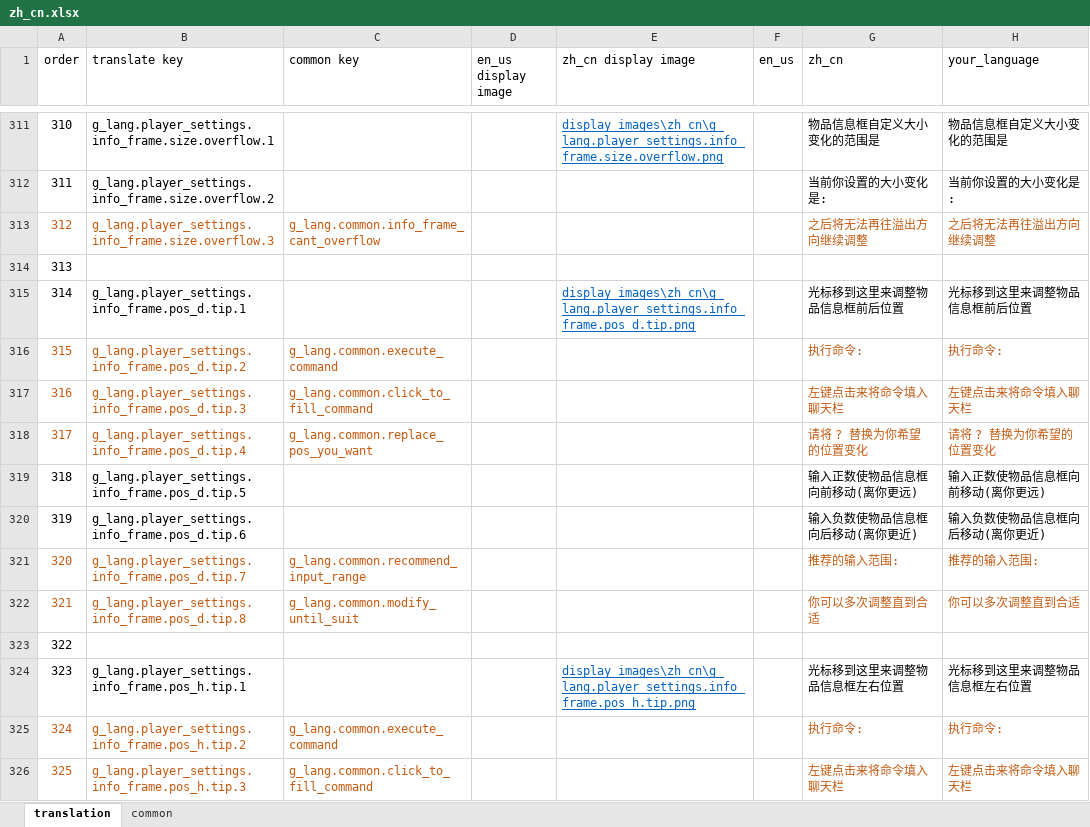
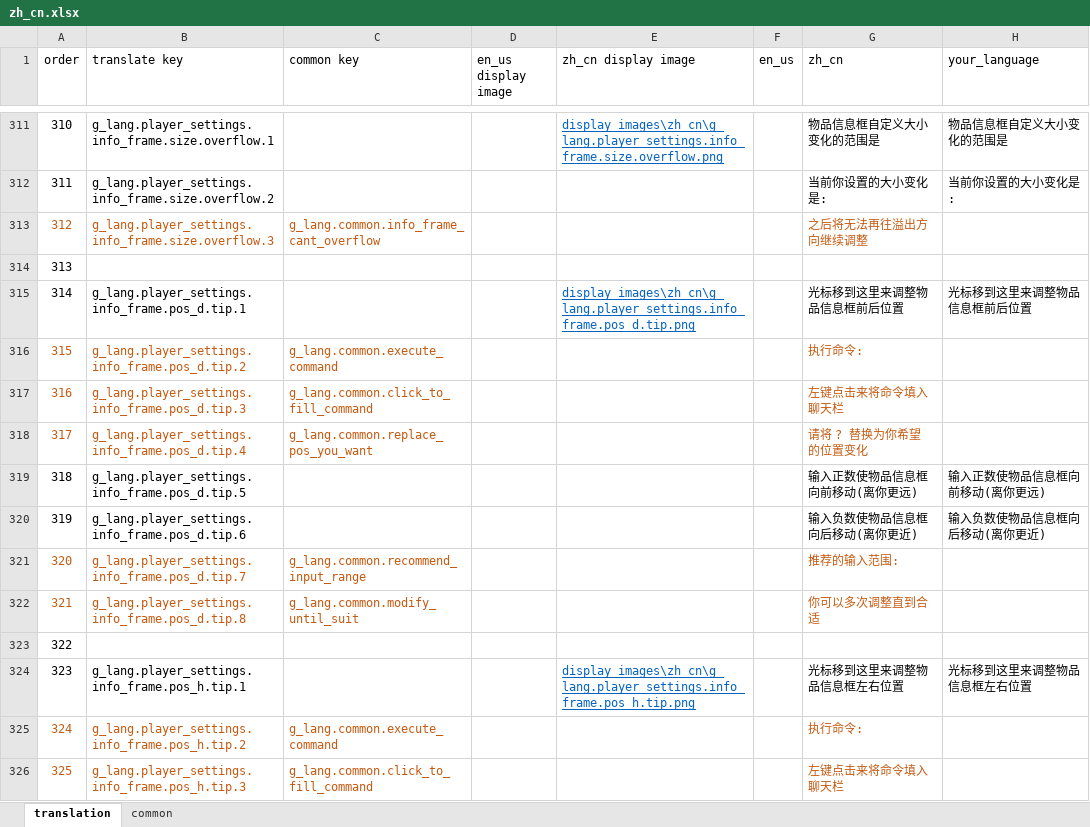
Before and after one commit to HeartingBe/GlobalShop_v3, an Excel workbook: translation/languages/zh_cn.xlsx, sheet translation, drawn as a sheet; only a part is shown, gaps mark what is left out; values as stored, in another font and other column widths than the file's, no borders; the diff covers the shown part only; the diff names each change by its address in the sheet, - before the commit and + after, or states it on an @@ line.

```diff
--- a/translation/languages/zh_cn.xlsx (sheet translation)
+++ b/translation/languages/zh_cn.xlsx (sheet translation)
-H313 (your_language): 之后将无法再往溢出方向继续调整
+H313 (your_language): (empty)
-H316 (your_language): 执行命令:
+H316 (your_language): (empty)
-H317 (your_language): 左键点击来将命令填入聊天栏
+H317 (your_language): (empty)
-H318 (your_language): 请将 ? 替换为你希望的位置变化
+H318 (your_language): (empty)
-H321 (your_language): 推荐的输入范围:
+H321 (your_language): (empty)
-H322 (your_language): 你可以多次调整直到合适
+H322 (your_language): (empty)
-H325 (your_language): 执行命令:
+H325 (your_language): (empty)
-H326 (your_language): 左键点击来将命令填入聊天栏
+H326 (your_language): (empty)
```
Also changed, not shown: 65 edited cells elsewhere in this sheet, 4 other files.
